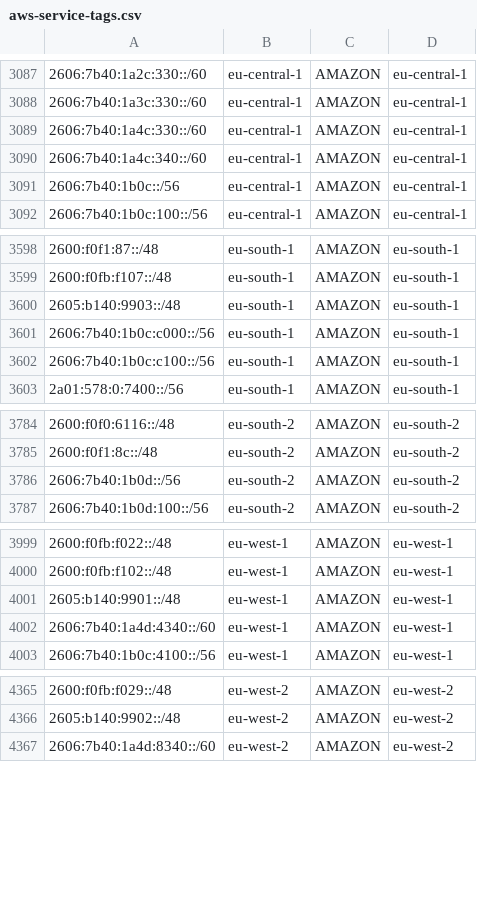
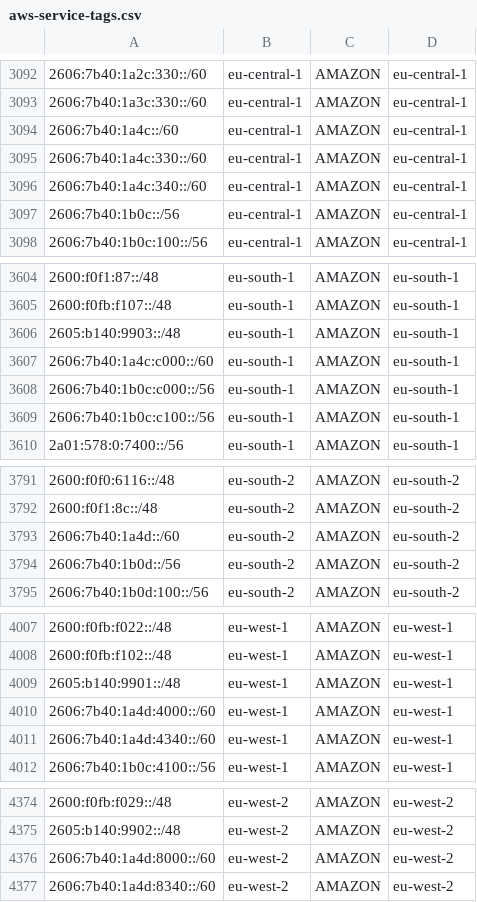
Before and after one commit to KustoKing/known-ip-addresses, a CSV file: cloud-ip-ranges/aws-service-tags.csv, drawn as a sheet; only a part is shown, gaps mark what is left out; the diff covers the shown part only; the diff names each change by its address in the sheet, - before the commit and + after, or states it on an @@ line.

```diff
--- a/cloud-ip-ranges/aws-service-tags.csv
+++ b/cloud-ip-ranges/aws-service-tags.csv
+row 3094: 2606:7b40:1a4c::/60 | eu-central-1 | AMAZON | eu-central-1
+row 3607: 2606:7b40:1a4c:c000::/60 | eu-south-1 | AMAZON | eu-south-1
+row 3793: 2606:7b40:1a4d::/60 | eu-south-2 | AMAZON | eu-south-2
+row 4010: 2606:7b40:1a4d:4000::/60 | eu-west-1 | AMAZON | eu-west-1
+row 4376: 2606:7b40:1a4d:8000::/60 | eu-west-2 | AMAZON | eu-west-2
```
Also changed, not shown: 35 added rows and 2 removed rows elsewhere in this file.
